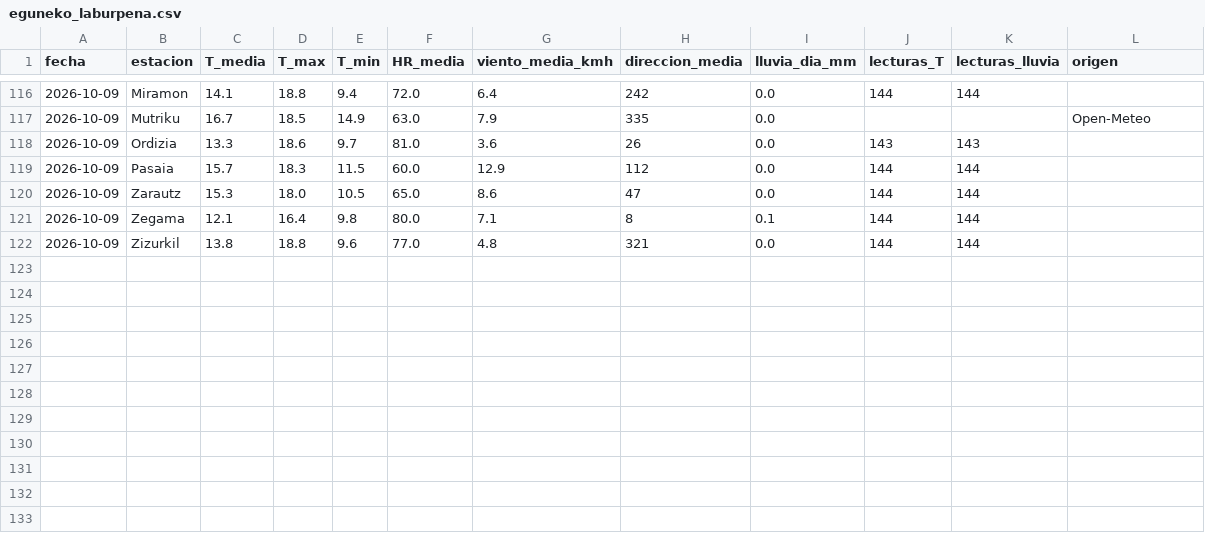
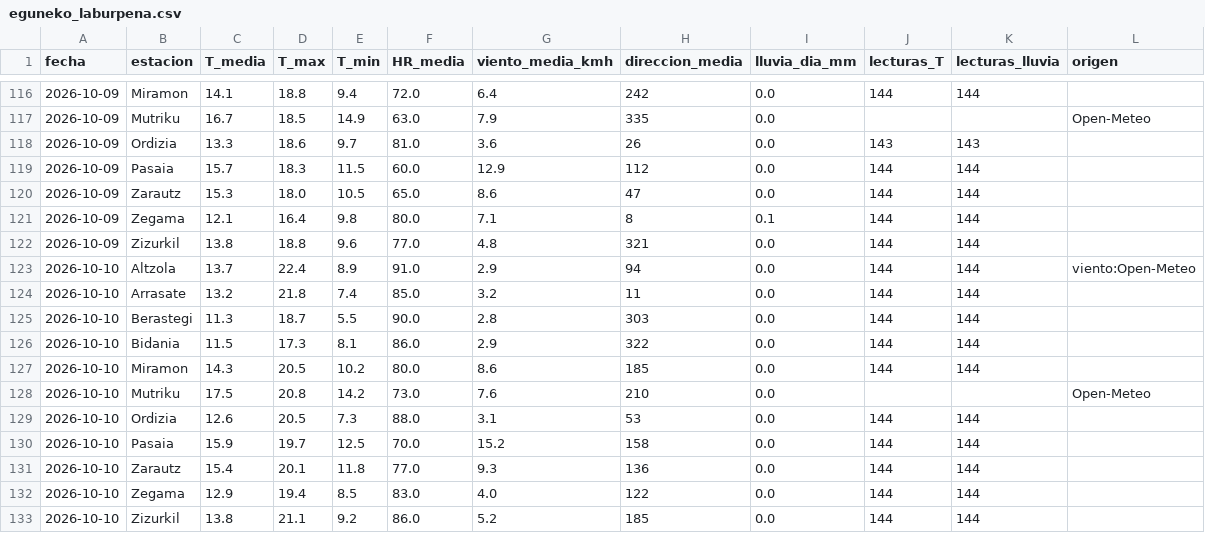
Before and after one commit to irratiamendiak/panel-fwi, a CSV file: datos/eguneko_laburpena.csv, drawn as a sheet; only a part is shown, gaps mark what is left out.

```diff
--- a/datos/eguneko_laburpena.csv
+++ b/datos/eguneko_laburpena.csv
@@ -122 +122,12 @@ fecha,estacion,T_media,T_max,T_min,HR_media,viento_media_kmh,direccion_media,llu
 2026-10-09,Zizurkil,13.8,18.8,9.6,77.0,4.8,321,0.0,144,144,
+2026-10-10,Altzola,13.7,22.4,8.9,91.0,2.9,94,0.0,144,144,viento:Open-Meteo
+2026-10-10,Arrasate,13.2,21.8,7.4,85.0,3.2,11,0.0,144,144,
+2026-10-10,Berastegi,11.3,18.7,5.5,90.0,2.8,303,0.0,144,144,
+2026-10-10,Bidania,11.5,17.3,8.1,86.0,2.9,322,0.0,144,144,
+2026-10-10,Miramon,14.3,20.5,10.2,80.0,8.6,185,0.0,144,144,
+2026-10-10,Mutriku,17.5,20.8,14.2,73.0,7.6,210,0.0,,,Open-Meteo
+2026-10-10,Ordizia,12.6,20.5,7.3,88.0,3.1,53,0.0,144,144,
+2026-10-10,Pasaia,15.9,19.7,12.5,70.0,15.2,158,0.0,144,144,
+2026-10-10,Zarautz,15.4,20.1,11.8,77.0,9.3,136,0.0,144,144,
+2026-10-10,Zegama,12.9,19.4,8.5,83.0,4.0,122,0.0,144,144,
+2026-10-10,Zizurkil,13.8,21.1,9.2,86.0,5.2,185,0.0,144,144,
```
Also changed, not shown: datos/previsiones.csv, 4 other files.
